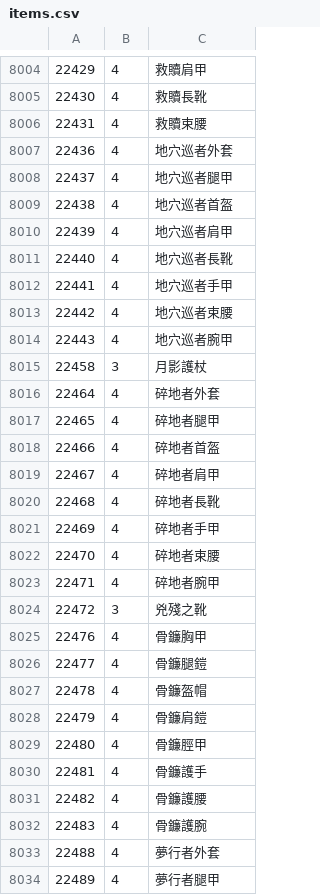
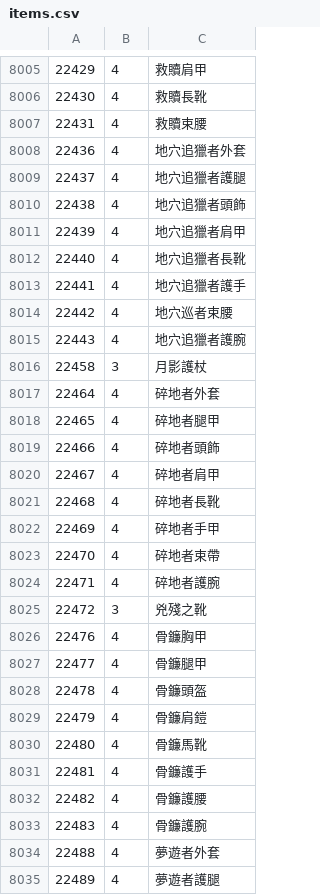
Before and after one commit to Chuanhsing/wowmodelviewer, a CSV file: bin/zhTW/items.csv, drawn as a sheet; only a part is shown, gaps mark what is left out; the diff covers the shown part only.

Commit message:
- Update some 3.3.0 items and npcs

```diff
--- a/bin/zhTW/items.csv
+++ b/bin/zhTW/items.csv
@@ -8006,10 +8007,10 @@
 22431,4,救贖束腰
-22436,4,地穴巡者外套
-22437,4,地穴巡者腿甲
-22438,4,地穴巡者首盔
-22439,4,地穴巡者肩甲
-22440,4,地穴巡者長靴
-22441,4,地穴巡者手甲
+22436,4,地穴追獵者外套
+22437,4,地穴追獵者護腿
+22438,4,地穴追獵者頭飾
+22439,4,地穴追獵者肩甲
+22440,4,地穴追獵者長靴
+22441,4,地穴追獵者護手
 22442,4,地穴巡者束腰
-22443,4,地穴巡者腕甲
+22443,4,地穴追獵者護腕
 22458,3,月影護杖
@@ -8017,3 +8018,3 @@
 22465,4,碎地者腿甲
-22466,4,碎地者首盔
+22466,4,碎地者頭飾
 22467,4,碎地者肩甲
@@ -8021,10 +8022,10 @@
 22469,4,碎地者手甲
-22470,4,碎地者束腰
-22471,4,碎地者腕甲
+22470,4,碎地者束帶
+22471,4,碎地者護腕
 22472,3,兇殘之靴
 22476,4,骨鐮胸甲
-22477,4,骨鐮腿鎧
-22478,4,骨鐮盔帽
+22477,4,骨鐮腿甲
+22478,4,骨鐮頭盔
 22479,4,骨鐮肩鎧
-22480,4,骨鐮脛甲
+22480,4,骨鐮馬靴
 22481,4,骨鐮護手
@@ -8032,3 +8033,3 @@
 22483,4,骨鐮護腕
-22488,4,夢行者外套
-22489,4,夢行者腿甲
+22488,4,夢遊者外套
+22489,4,夢遊者護腿
```
Also changed, not shown: 3 added rows and 56 edited cells elsewhere in this file, bin/enUS/items.csv, bin/enUS/npcs.csv, 1 other file.
